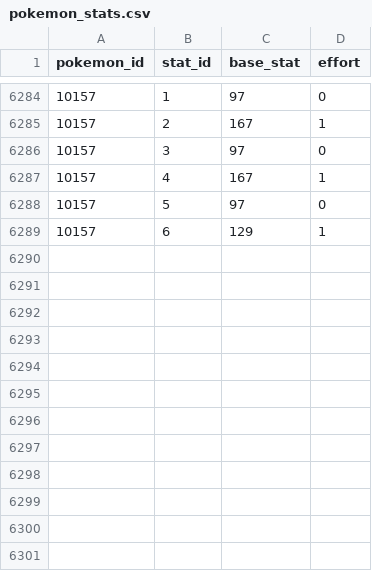
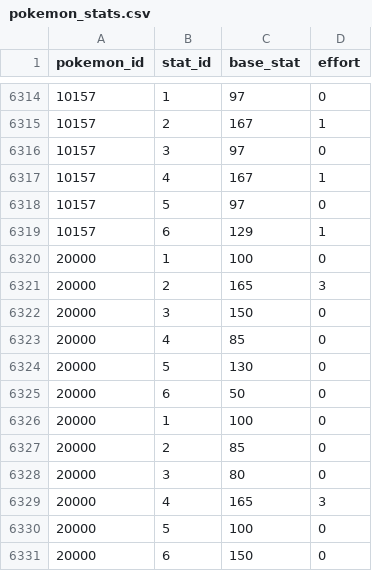
Before and after one commit to poketwo/pokedex, a CSV file: pokedex/data/csv/pokemon_stats.csv, drawn as a sheet; only a part is shown, gaps mark what is left out; the diff covers the shown part only; the diff names each change by its address in the sheet, - before the commit and + after, or states it on an @@ line.

```diff
--- a/pokedex/data/csv/pokemon_stats.csv
+++ b/pokedex/data/csv/pokemon_stats.csv
+row 6320: 20000 | 1 | 100 | 0
+row 6321: 20000 | 2 | 165 | 3
+row 6322: 20000 | 3 | 150 | 0
+row 6323: 20000 | 4 | 85 | 0
+row 6324: 20000 | 5 | 130 | 0
+row 6325: 20000 | 6 | 50 | 0
+row 6326: 20000 | 1 | 100 | 0
+row 6327: 20000 | 2 | 85 | 0
+row 6328: 20000 | 3 | 80 | 0
+row 6329: 20000 | 4 | 165 | 3
+row 6330: 20000 | 5 | 100 | 0
+row 6331: 20000 | 6 | 150 | 0
```
Also changed, not shown: 30 added rows elsewhere in this file.
